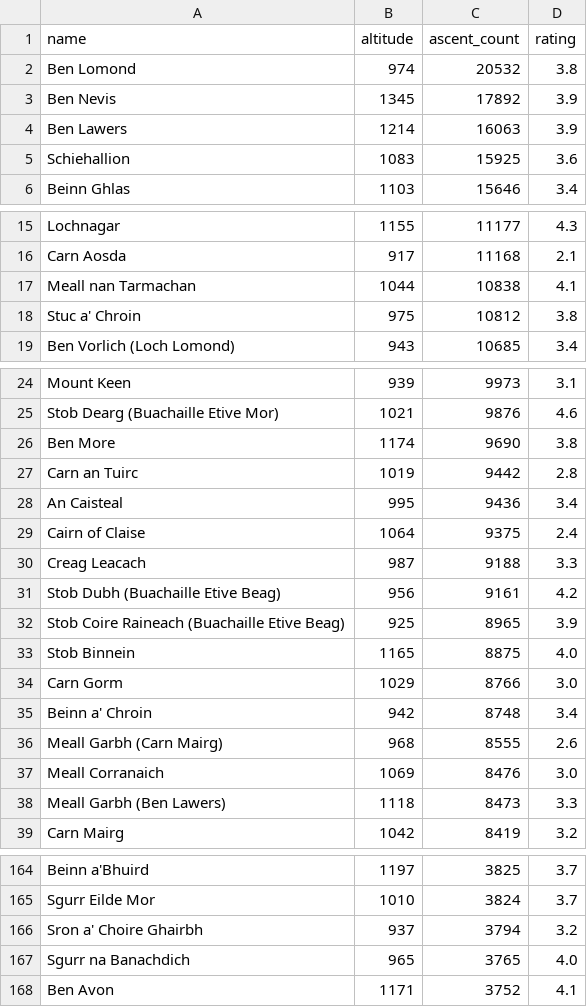
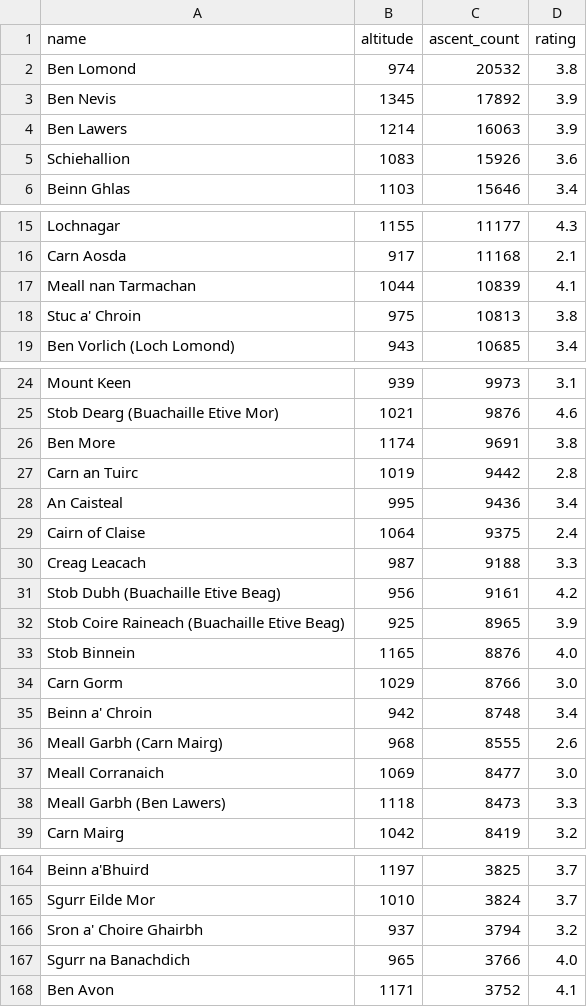
Before and after one commit to filipbalucha/FDS_final_project, a CSV file: datasets/clean_v1.csv, drawn as a sheet; only a part is shown, gaps mark what is left out; the diff covers the shown part only.

Commit message:
Update dataset

```diff
--- a/datasets/clean_v1.csv
+++ b/datasets/clean_v1.csv
@@ -4,3 +4,3 @@ Ben Nevis,1345,17892,3.9
 Ben Lawers,1214,16063,3.9
-Schiehallion,1083,15925,3.6
+Schiehallion,1083,15926,3.6
 Beinn Ghlas,1103,15646,3.4
@@ -16,4 +16,4 @@ Lochnagar,1155,11177,4.3
 Carn Aosda,917,11168,2.1
-Meall nan Tarmachan,1044,10838,4.1
-Stuc a' Chroin,975,10812,3.8
+Meall nan Tarmachan,1044,10839,4.1
+Stuc a' Chroin,975,10813,3.8
 Ben Vorlich (Loch Lomond),943,10685,3.4
@@ -25,3 +25,3 @@ Mount Keen,939,9973,3.1
 Stob Dearg (Buachaille Etive Mor),1021,9876,4.6
-Ben More,1174,9690,3.8
+Ben More,1174,9691,3.8
 Carn an Tuirc,1019,9442,2.8
@@ -32,3 +32,3 @@ Stob Dubh (Buachaille Etive Beag),956,9161,4.2
 Stob Coire Raineach (Buachaille Etive Beag),925,8965,3.9
-Stob Binnein,1165,8875,4.0
+Stob Binnein,1165,8876,4.0
 Carn Gorm,1029,8766,3.0
@@ -36,3 +36,3 @@ Beinn a' Chroin,942,8748,3.4
 Meall Garbh (Carn Mairg),968,8555,2.6
-Meall Corranaich,1069,8476,3.0
+Meall Corranaich,1069,8477,3.0
 Meall Garbh (Ben Lawers),1118,8473,3.3
@@ -166,3 +166,3 @@ Sgurr Eilde Mor,1010,3824,3.7
 Sron a' Choire Ghairbh,937,3794,3.2
-Sgurr na Banachdich,965,3765,4.0
+Sgurr na Banachdich,965,3766,4.0
 Ben Avon,1171,3752,4.1
```
Also changed, not shown: 2 edited cells elsewhere in this file.
